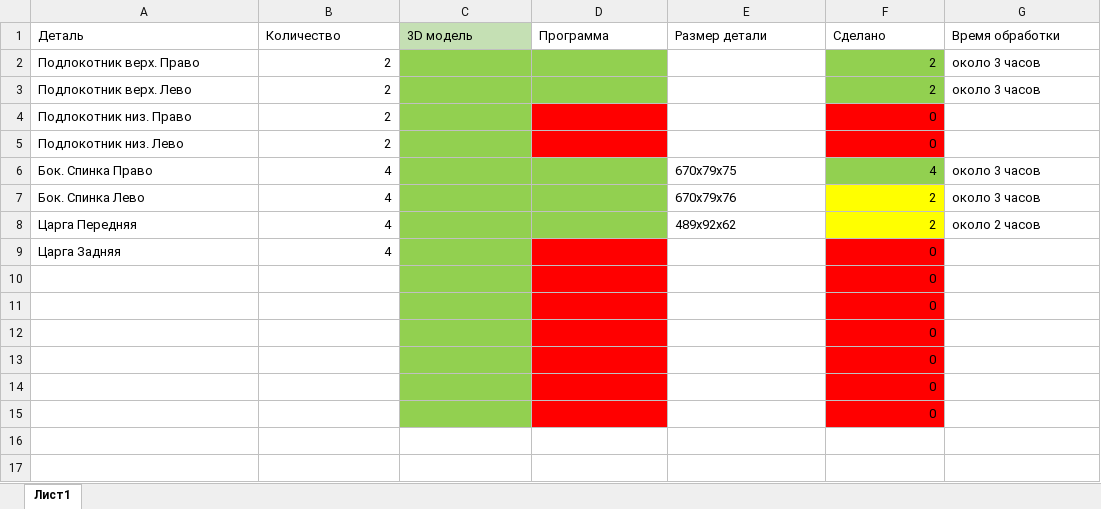
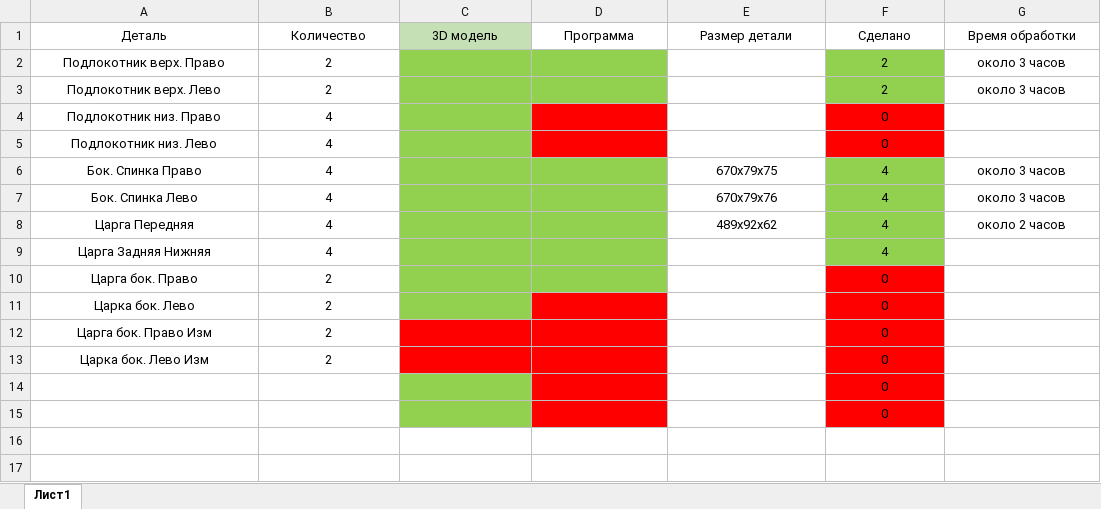
Before and after one commit to AquaDarida/angelo-cappelini-chair, an Excel workbook: Table.xlsx, sheet Лист1, drawn as a sheet; only a part is shown; values as stored, in another font and other column widths than the file's, no borders; removed rows and columns are numbered as before the commit, all else as after; the diff names each change by its address in the sheet, - before the commit and + after, or states it on an @@ line.

Commit message:
update table

```diff
--- a/Table.xlsx (sheet Лист1)
+++ b/Table.xlsx (sheet Лист1)
-A1:G1 alignment: left
+A1:G1 alignment: center
-A2:A8 alignment: left
+A2:A8 alignment: center
-B2:B8 alignment: right
+B2:B8 alignment: center
-F2:F8 alignment: right
+F2:F8 alignment: center
-G2:G3 alignment: left
+G2:G3 alignment: center
-B4:B5 (Количество): 2
+B4:B5 (Количество): 4
-E6:E8 alignment: left
+E6:E8 alignment: center
-G6:G8 alignment: left
+G6:G8 alignment: center
-F7:F8 (Сделано): 2
+F7:F8 (Сделано): 4
-F7:F8 fill: #FFFF00
+F7:F8 fill: #92D050
-row 9: Царга Задняя | 4 |  |  |  | 0
-row 10:  |  |  |  |  | 0
-row 11:  |  |  |  |  | 0
-row 12:  |  |  |  |  | 0
-row 13:  |  |  |  |  | 0
+row 9: Царга Задняя Нижняя | 4 |  |  |  | 4
+row 10: Царга бок. Право | 2 |  |  |  | 0
+row 11: Царка бок. Лево | 2 |  |  |  | 0
+row 12: Царга бок. Право Изм | 2 |  |  |  | 0
+row 13: Царка бок. Лево Изм | 2 |  |  |  | 0
-F14:F15 alignment: right
+F14:F15 alignment: center
```
